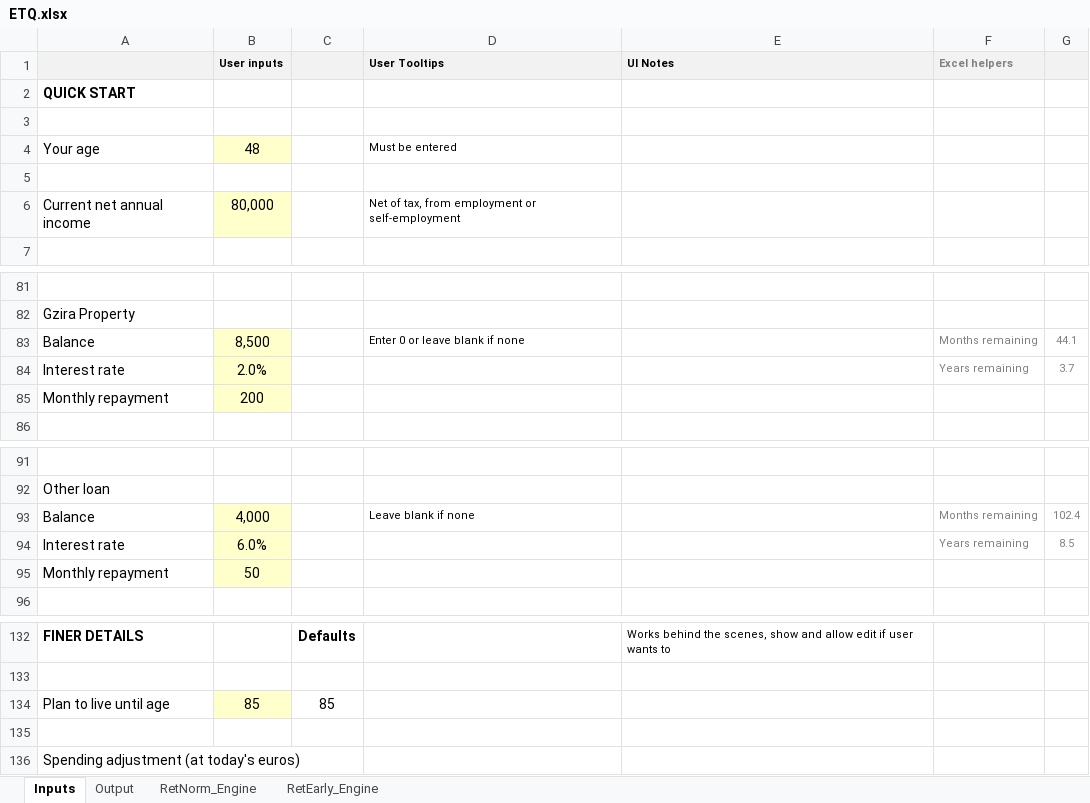
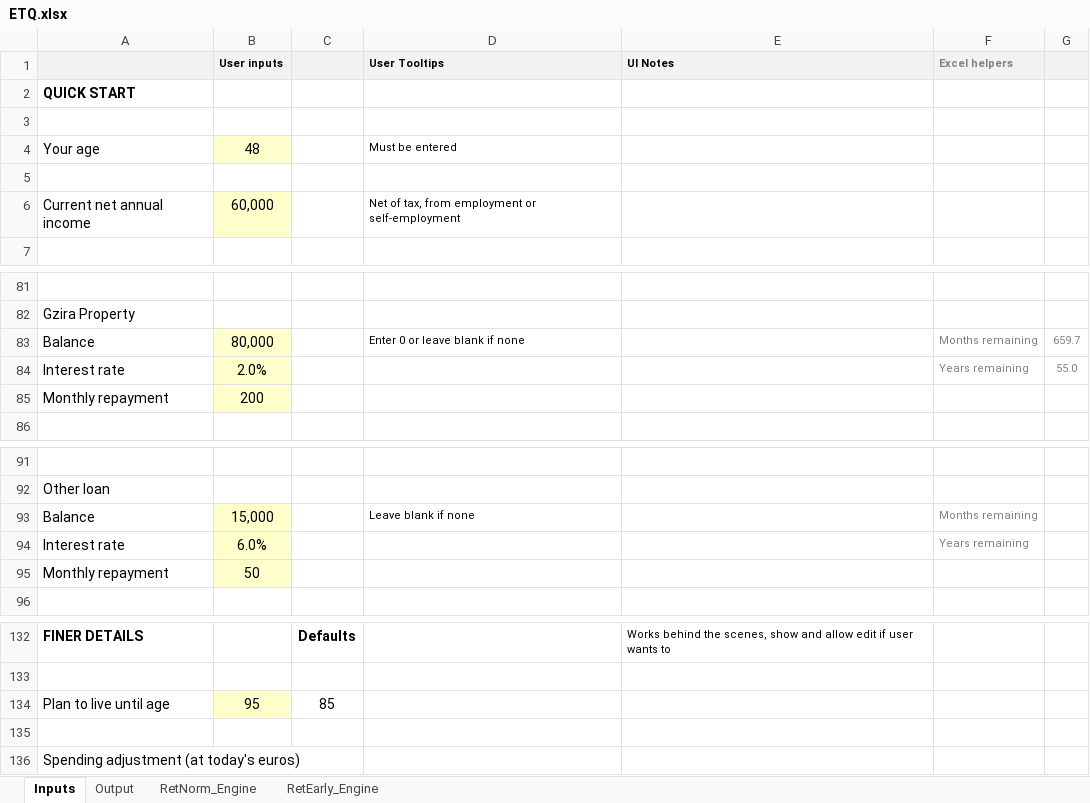
Before and after one commit to kenbonnici/ETQ, an Excel workbook: specs/excel_prototype/ETQ.xlsx, sheet Inputs, drawn as a sheet; only a part is shown, gaps mark what is left out; values as stored, in another font and other column widths than the file's, no borders; charts and pictures not drawn; the diff names each change by its address in the sheet, - before the commit and + after, or states it on an @@ line.

```diff
--- a/specs/excel_prototype/ETQ.xlsx (sheet Inputs)
+++ b/specs/excel_prototype/ETQ.xlsx (sheet Inputs)
-B6 (User inputs): 80,000
+B6 (User inputs): 60,000
-B83 (User inputs): 8,500
+B83 (User inputs): 80,000
-G83: 44.1
+G83: 659.7
-G84: 3.7
+G84: 55.0
-B93 (User inputs): 4,000
+B93 (User inputs): 15,000
-G93: 102.4
+G93: (empty)
-G94: 8.5
+G94: (empty)
-B134 (User inputs): 85
+B134 (User inputs): 95
```
Also changed, not shown: sheet RetEarly_Engine, sheet RetNorm_Engine, sheet Output, hidden cells, charts or pictures, 14 other files.
